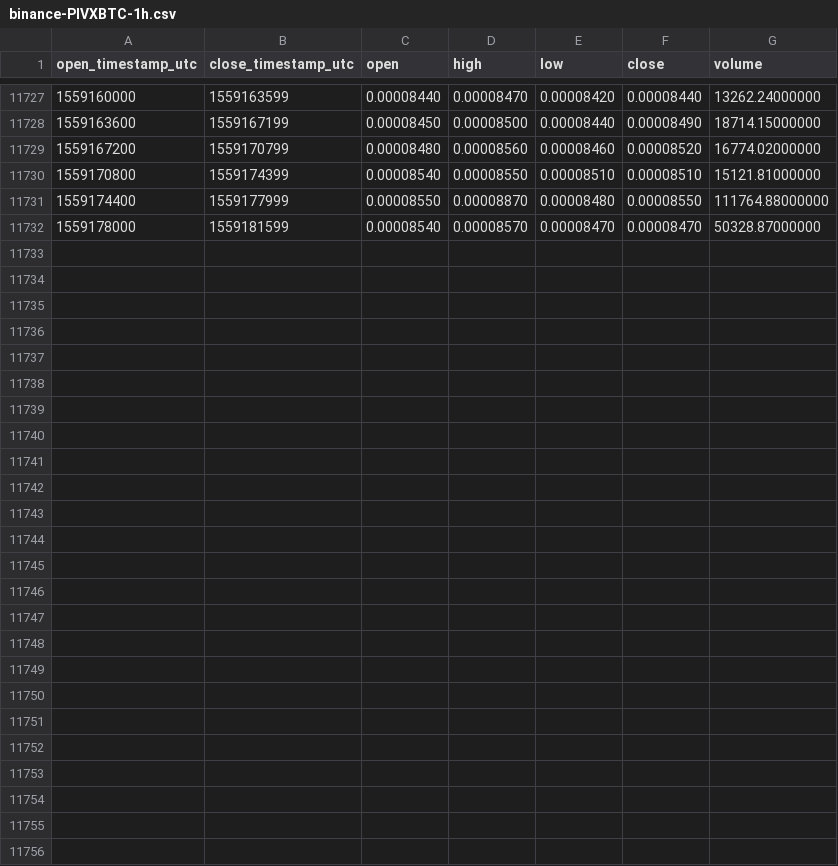
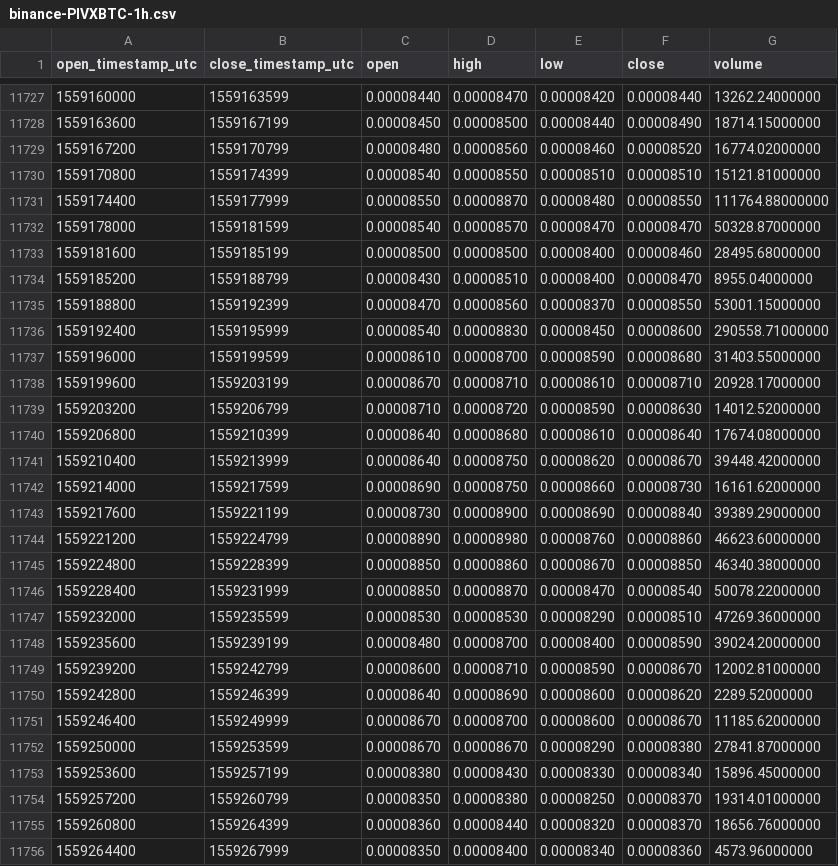
Before and after one commit to cryptobigbro/binance-PIVXBTC, a CSV file: binance-PIVXBTC-1h.csv, drawn as a sheet; only a part is shown, gaps mark what is left out; the diff names each change by its address in the sheet, - before the commit and + after, or states it on an @@ line.

Commit message:
Update OHLCV data.

```diff
--- a/binance-PIVXBTC-1h.csv
+++ b/binance-PIVXBTC-1h.csv
+row 11733: 1559181600 | 1559185199 | 0.00008500 | 0.00008500 | 0.00008400 | 0.00008460 | 28495.68000000
+row 11734: 1559185200 | 1559188799 | 0.00008430 | 0.00008510 | 0.00008400 | 0.00008470 | 8955.04000000
+row 11735: 1559188800 | 1559192399 | 0.00008470 | 0.00008560 | 0.00008370 | 0.00008550 | 53001.15000000
+row 11736: 1559192400 | 1559195999 | 0.00008540 | 0.00008830 | 0.00008450 | 0.00008600 | 290558.71000000
+row 11737: 1559196000 | 1559199599 | 0.00008610 | 0.00008700 | 0.00008590 | 0.00008680 | 31403.55000000
+row 11738: 1559199600 | 1559203199 | 0.00008670 | 0.00008710 | 0.00008610 | 0.00008710 | 20928.17000000
+row 11739: 1559203200 | 1559206799 | 0.00008710 | 0.00008720 | 0.00008590 | 0.00008630 | 14012.52000000
+row 11740: 1559206800 | 1559210399 | 0.00008640 | 0.00008680 | 0.00008610 | 0.00008640 | 17674.08000000
+row 11741: 1559210400 | 1559213999 | 0.00008640 | 0.00008750 | 0.00008620 | 0.00008670 | 39448.42000000
+row 11742: 1559214000 | 1559217599 | 0.00008690 | 0.00008750 | 0.00008660 | 0.00008730 | 16161.62000000
+row 11743: 1559217600 | 1559221199 | 0.00008730 | 0.00008900 | 0.00008690 | 0.00008840 | 39389.29000000
+row 11744: 1559221200 | 1559224799 | 0.00008890 | 0.00008980 | 0.00008760 | 0.00008860 | 46623.60000000
+row 11745: 1559224800 | 1559228399 | 0.00008850 | 0.00008860 | 0.00008670 | 0.00008850 | 46340.38000000
+row 11746: 1559228400 | 1559231999 | 0.00008850 | 0.00008870 | 0.00008470 | 0.00008540 | 50078.22000000
+row 11747: 1559232000 | 1559235599 | 0.00008530 | 0.00008530 | 0.00008290 | 0.00008510 | 47269.36000000
+row 11748: 1559235600 | 1559239199 | 0.00008480 | 0.00008700 | 0.00008400 | 0.00008590 | 39024.20000000
+row 11749: 1559239200 | 1559242799 | 0.00008600 | 0.00008710 | 0.00008590 | 0.00008670 | 12002.81000000
+row 11750: 1559242800 | 1559246399 | 0.00008640 | 0.00008690 | 0.00008600 | 0.00008620 | 2289.52000000
+row 11751: 1559246400 | 1559249999 | 0.00008670 | 0.00008700 | 0.00008600 | 0.00008670 | 11185.62000000
+row 11752: 1559250000 | 1559253599 | 0.00008670 | 0.00008670 | 0.00008290 | 0.00008380 | 27841.87000000
+row 11753: 1559253600 | 1559257199 | 0.00008380 | 0.00008430 | 0.00008330 | 0.00008340 | 15896.45000000
+row 11754: 1559257200 | 1559260799 | 0.00008350 | 0.00008380 | 0.00008250 | 0.00008370 | 19314.01000000
+row 11755: 1559260800 | 1559264399 | 0.00008360 | 0.00008440 | 0.00008320 | 0.00008370 | 18656.76000000
+row 11756: 1559264400 | 1559267999 | 0.00008350 | 0.00008400 | 0.00008340 | 0.00008360 | 4573.96000000
```
Also changed, not shown: binance-PIVXBTC-1d.csv.
